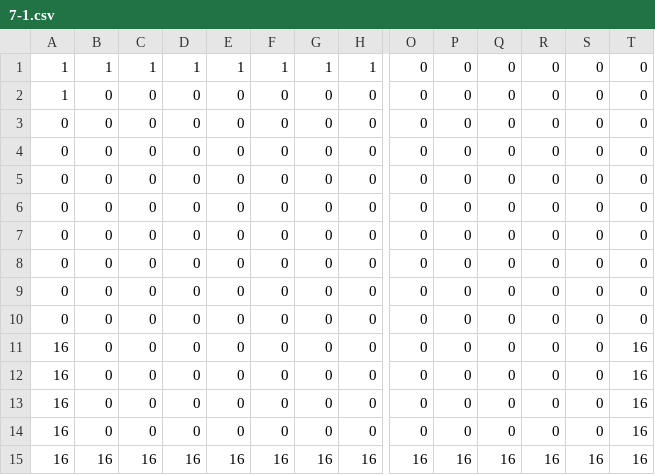
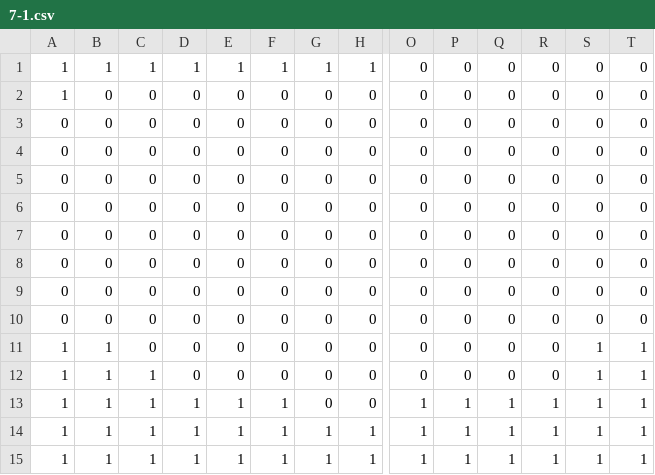
Before and after one commit to ionaic/the-only-one, a CSV file: assets/terrain/7-1.csv, drawn as a sheet; only a part is shown, gaps mark what is left out; removed rows and columns are numbered as before the commit, all else as after; rows hold the shown columns only; the diff names each change by its address in the sheet, - before the commit and + after, or states it on an @@ line.

```diff
--- a/assets/terrain/7-1.csv
+++ b/assets/terrain/7-1.csv
-A11:A12: 16
+A11:A12: 1
-B11:B12: 0
+B11:B12: 1
-S11:S12: 0
+S11:S12: 1
-T11:T12: 16
+T11:T12: 1
-C12: 0
+C12: 1
-row 13: 16 | 0 | 0 | 0 | 0 | 0 | 0 | 0 | 0 | 0 | 0 | 0 | 0 | 16
-row 14: 16 | 0 | 0 | 0 | 0 | 0 | 0 | 0 | 0 | 0 | 0 | 0 | 0 | 16
-row 15: 16 | 16 | 16 | 16 | 16 | 16 | 16 | 16 | 16 | 16 | 16 | 16 | 16 | 16
+row 13: 1 | 1 | 1 | 1 | 1 | 1 | 0 | 0 | 1 | 1 | 1 | 1 | 1 | 1
+row 14: 1 | 1 | 1 | 1 | 1 | 1 | 1 | 1 | 1 | 1 | 1 | 1 | 1 | 1
+row 15: 1 | 1 | 1 | 1 | 1 | 1 | 1 | 1 | 1 | 1 | 1 | 1 | 1 | 1
```
Also changed, not shown: assets/terrain/6-1.csv, assets/terrain/8.csv, 4 other files.
